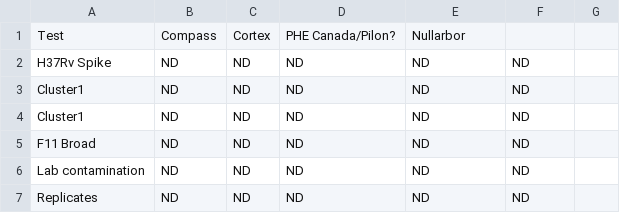
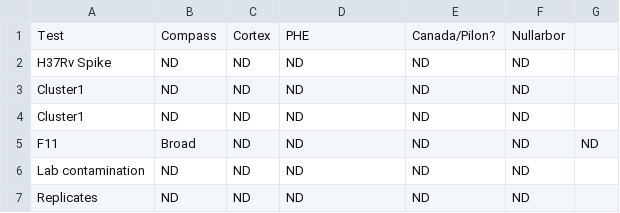
Before and after one commit to iqbal-lab/eval_wgs_for_public_health, a TSV file: results/summary.tsv, drawn as a sheet.

Commit message:
Correct formatting issue

```diff
--- a/results/summary.tsv
+++ b/results/summary.tsv
@@ -1,2 +1,2 @@
-Test	Compass	Cortex	PHE Canada/Pilon?	Nullarbor
+Test	Compass	Cortex	PHE	Canada/Pilon?	Nullarbor
 H37Rv Spike	ND	ND	ND	ND	ND
@@ -4,3 +4,3 @@ Cluster1	ND	ND	ND	ND	ND
 Cluster1	ND	ND	ND	ND	ND
-F11 Broad	ND	ND	ND	ND	ND
+F11	Broad	ND	ND	ND	ND	ND
 Lab contamination	ND	ND	ND	ND	ND
```
